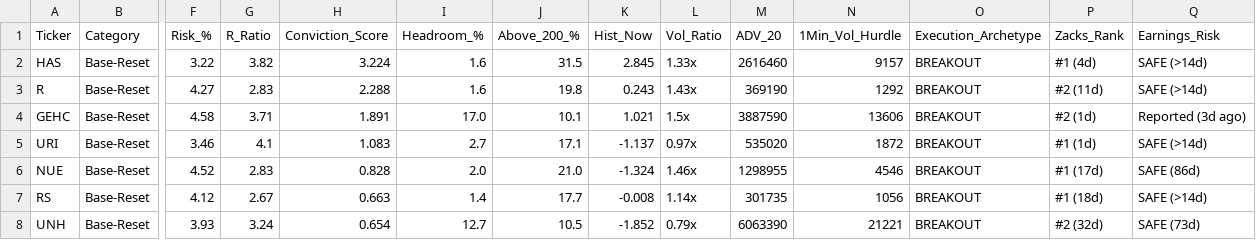
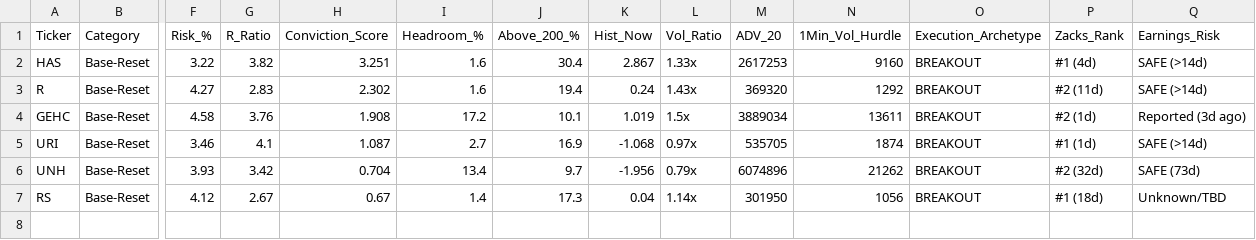
Before and after one commit to Safetyman66/market-screener, a CSV file: master_screener_results.csv, drawn as a sheet; only a part is shown, gaps mark what is left out; removed rows and columns are numbered as before the commit, all else as after; rows hold the shown columns only; the diff names each change by its address in the sheet, - before the commit and + after, or states it on an @@ line.

```diff
--- a/master_screener_results.csv
+++ b/master_screener_results.csv
-H2 (Conviction_Score): 3.224
+H2 (Conviction_Score): 3.251
-J2 (Above_200_%): 31.5
+J2 (Above_200_%): 30.4
-K2 (Hist_Now): 2.845
+K2 (Hist_Now): 2.867
-M2 (ADV_20): 2616460
+M2 (ADV_20): 2617253
-N2 (1Min_Vol_Hurdle): 9157
+N2 (1Min_Vol_Hurdle): 9160
-H3 (Conviction_Score): 2.288
+H3 (Conviction_Score): 2.302
-J3 (Above_200_%): 19.8
+J3 (Above_200_%): 19.4
-K3 (Hist_Now): 0.243
+K3 (Hist_Now): 0.24
-M3 (ADV_20): 369190
+M3 (ADV_20): 369320
-G4 (R_Ratio): 3.71
+G4 (R_Ratio): 3.76
-H4 (Conviction_Score): 1.891
+H4 (Conviction_Score): 1.908
-I4 (Headroom_%): 17.0
+I4 (Headroom_%): 17.2
-K4 (Hist_Now): 1.021
+K4 (Hist_Now): 1.019
-M4 (ADV_20): 3887590
+M4 (ADV_20): 3889034
-N4 (1Min_Vol_Hurdle): 13606
+N4 (1Min_Vol_Hurdle): 13611
-H5 (Conviction_Score): 1.083
+H5 (Conviction_Score): 1.087
-J5 (Above_200_%): 17.1
+J5 (Above_200_%): 16.9
-K5 (Hist_Now): -1.137
+K5 (Hist_Now): -1.068
-M5 (ADV_20): 535020
+M5 (ADV_20): 535705
-N5 (1Min_Vol_Hurdle): 1872
+N5 (1Min_Vol_Hurdle): 1874
-row 6: NUE | Base-Reset | 4.52 | 2.83 | 0.828 | 2.0 | 21.0 | -1.324 | 1.46x | 1298955 | 4546 | BREAKOUT | #1 (17d) | SAFE (86d)
+row 6: UNH | Base-Reset | 3.93 | 3.42 | 0.704 | 13.4 | 9.7 | -1.956 | 0.79x | 6074896 | 21262 | BREAKOUT | #2 (32d) | SAFE (73d)
-H7 (Conviction_Score): 0.663
+H7 (Conviction_Score): 0.67
-J7 (Above_200_%): 17.7
+J7 (Above_200_%): 17.3
-K7 (Hist_Now): -0.008
+K7 (Hist_Now): 0.04
-M7 (ADV_20): 301735
+M7 (ADV_20): 301950
-Q7 (Earnings_Risk): SAFE (>14d)
+Q7 (Earnings_Risk): Unknown/TBD
-row 8: UNH | Base-Reset | 3.93 | 3.24 | 0.654 | 12.7 | 10.5 | -1.852 | 0.79x | 6063390 | 21221 | BREAKOUT | #2 (32d) | SAFE (73d)
```
Also changed, not shown: 9 other files.
